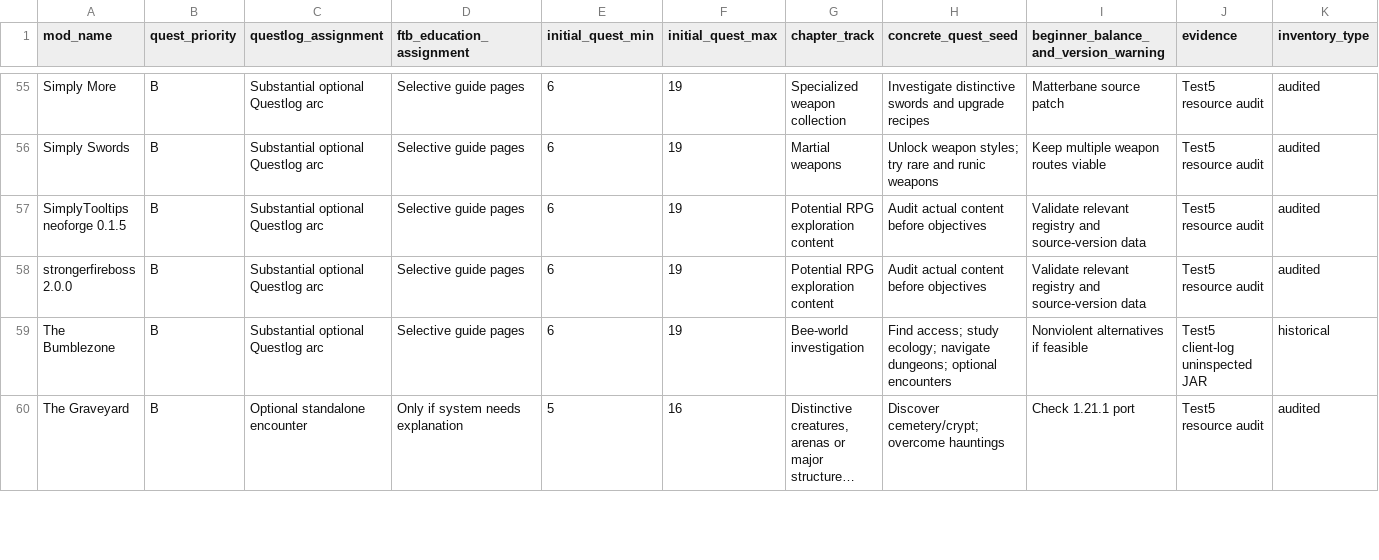
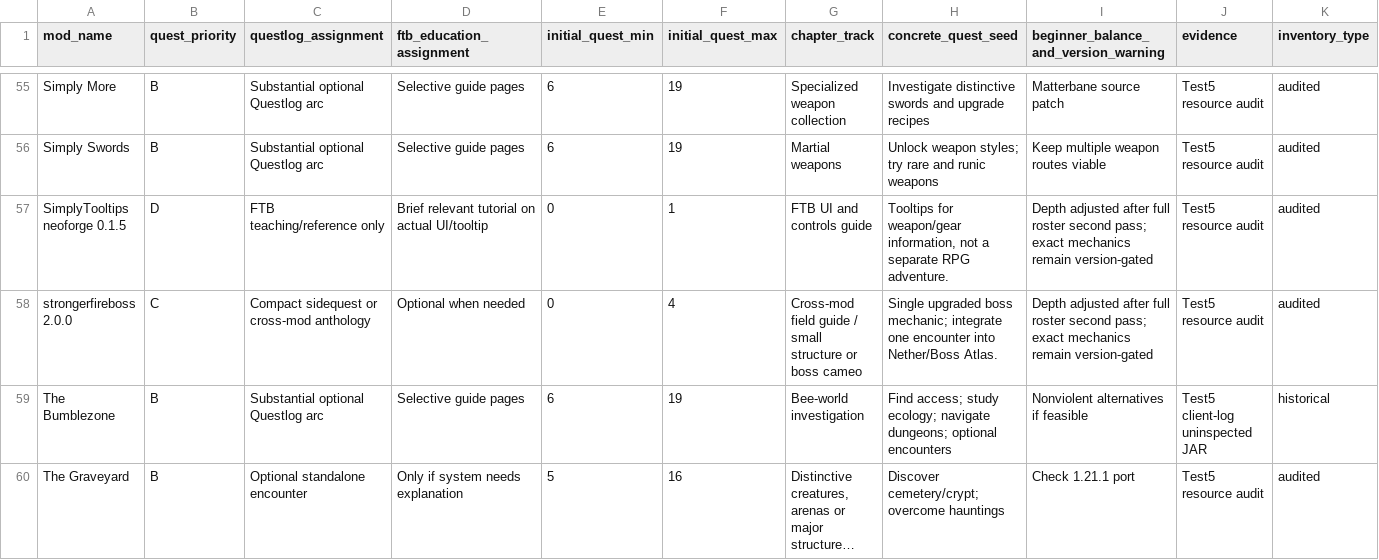
Before and after one commit to alsynth/AmbientOdyssey, a CSV file: docs/questing/MOD_QUEST_COVERAGE_MATRIX.csv, drawn as a sheet; only a part is shown, gaps mark what is left out; long unchanged cells end in …; the diff covers the shown part only; the diff names each change by its address in the sheet, - before the commit and + after, or states it on an @@ line.

Commit message:
docs(questing): correct over-scoped utility, village and small-mob quest classifications

```diff
--- a/docs/questing/MOD_QUEST_COVERAGE_MATRIX.csv
+++ b/docs/questing/MOD_QUEST_COVERAGE_MATRIX.csv
-B57 (quest_priority): B
+B57 (quest_priority): D
-C57 (questlog_assignment): Substantial optional Questlog arc
+C57 (questlog_assignment): FTB teaching/reference only
-D57 (ftb_education_assignment): Selective guide pages
+D57 (ftb_education_assignment): Brief relevant tutorial on actual UI/tooltip
-E57:E58 (initial_quest_min): 6
+E57:E58 (initial_quest_min): 0
-F57 (initial_quest_max): 19
+F57 (initial_quest_max): 1
-G57 (chapter_track): Potential RPG exploration content
+G57 (chapter_track): FTB UI and controls guide
-H57 (concrete_quest_seed): Audit actual content before objectives
+H57 (concrete_quest_seed): Tooltips for weapon/gear information, not a separate RPG adventure.
-I57:I58: Validate relevant registry and source-version data
+I57:I58: Depth adjusted after full roster second pass; exact mechanics remain version-gated
-B58 (quest_priority): B
+B58 (quest_priority): C
-C58 (questlog_assignment): Substantial optional Questlog arc
+C58 (questlog_assignment): Compact sidequest or cross-mod anthology
-D58 (ftb_education_assignment): Selective guide pages
+D58 (ftb_education_assignment): Optional when needed
-F58 (initial_quest_max): 19
+F58 (initial_quest_max): 4
-G58 (chapter_track): Potential RPG exploration content
+G58 (chapter_track): Cross-mod field guide / small structure or boss cameo
-H58 (concrete_quest_seed): Audit actual content before objectives
+H58 (concrete_quest_seed): Single upgraded boss mechanic; integrate one encounter into Nether/Boss Atlas.
```
Also changed, not shown: 80 edited cells elsewhere in this file.
